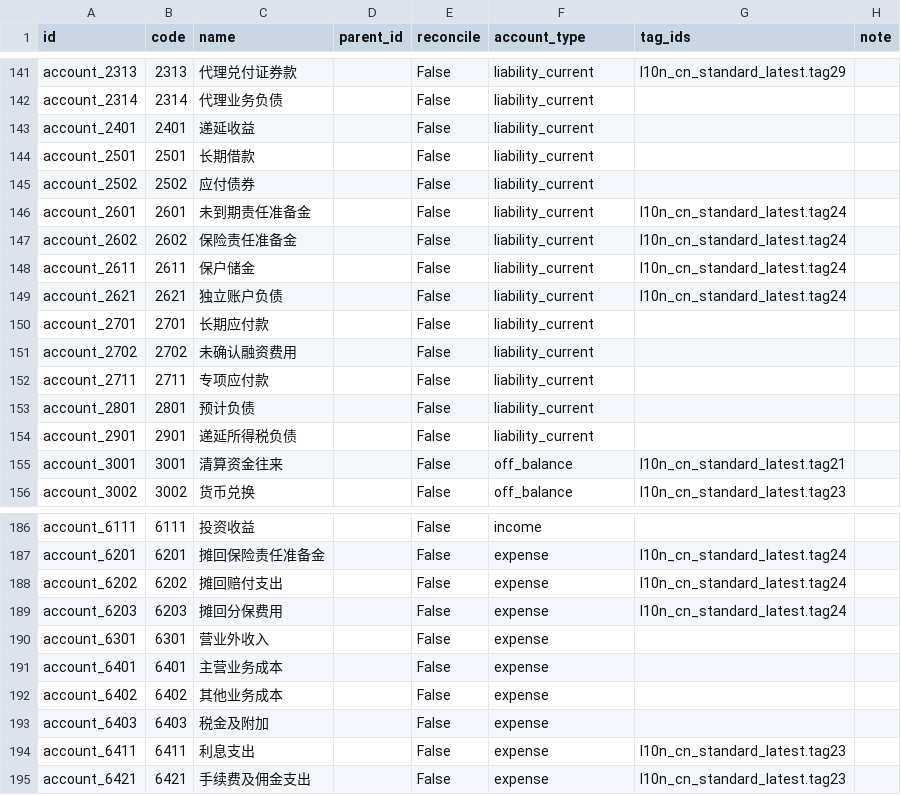
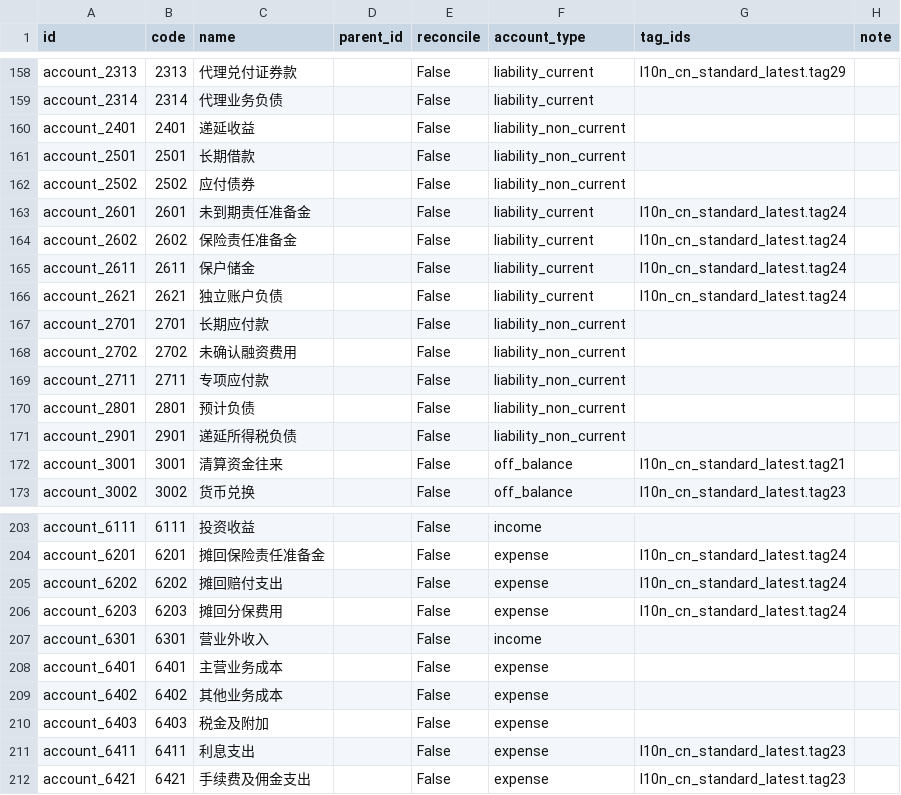
Before and after one commit to guohuadeng/app-odoo, a CSV file: l10n_cn_standard_latest/data/template/account.account-cn_standard.csv, drawn as a sheet; only a part is shown, gaps mark what is left out; the diff covers the shown part only.

```diff
--- a/l10n_cn_standard_latest/data/template/account.account-cn_standard.csv
+++ b/l10n_cn_standard_latest/data/template/account.account-cn_standard.csv
@@ -142,5 +159,5 @@
 "account_2314","2314","代理业务负债","","False","liability_current","",""
-"account_2401","2401","递延收益","","False","liability_current","",""
-"account_2501","2501","长期借款","","False","liability_current","",""
-"account_2502","2502","应付债券","","False","liability_current","",""
+"account_2401","2401","递延收益","","False","liability_non_current","",""
+"account_2501","2501","长期借款","","False","liability_non_current","",""
+"account_2502","2502","应付债券","","False","liability_non_current","",""
 "account_2601","2601","未到期责任准备金","","False","liability_current","l10n_cn_standard_latest.tag24",""
@@ -149,7 +166,7 @@
 "account_2621","2621","独立账户负债","","False","liability_current","l10n_cn_standard_latest.tag24",""
-"account_2701","2701","长期应付款","","False","liability_current","",""
-"account_2702","2702","未确认融资费用","","False","liability_current","",""
-"account_2711","2711","专项应付款","","False","liability_current","",""
-"account_2801","2801","预计负债","","False","liability_current","",""
-"account_2901","2901","递延所得税负债","","False","liability_current","",""
+"account_2701","2701","长期应付款","","False","liability_non_current","",""
+"account_2702","2702","未确认融资费用","","False","liability_non_current","",""
+"account_2711","2711","专项应付款","","False","liability_non_current","",""
+"account_2801","2801","预计负债","","False","liability_non_current","",""
+"account_2901","2901","递延所得税负债","","False","liability_non_current","",""
 "account_3001","3001","清算资金往来","","False","off_balance","l10n_cn_standard_latest.tag21",""
@@ -189,3 +206,3 @@
 "account_6203","6203","摊回分保费用","","False","expense","l10n_cn_standard_latest.tag24",""
-"account_6301","6301","营业外收入","","False","expense","",""
+"account_6301","6301","营业外收入","","False","income","",""
 "account_6401","6401","主营业务成本","","False","expense","",""
```
Also changed, not shown: 17 added rows and 21 edited cells elsewhere in this file.
